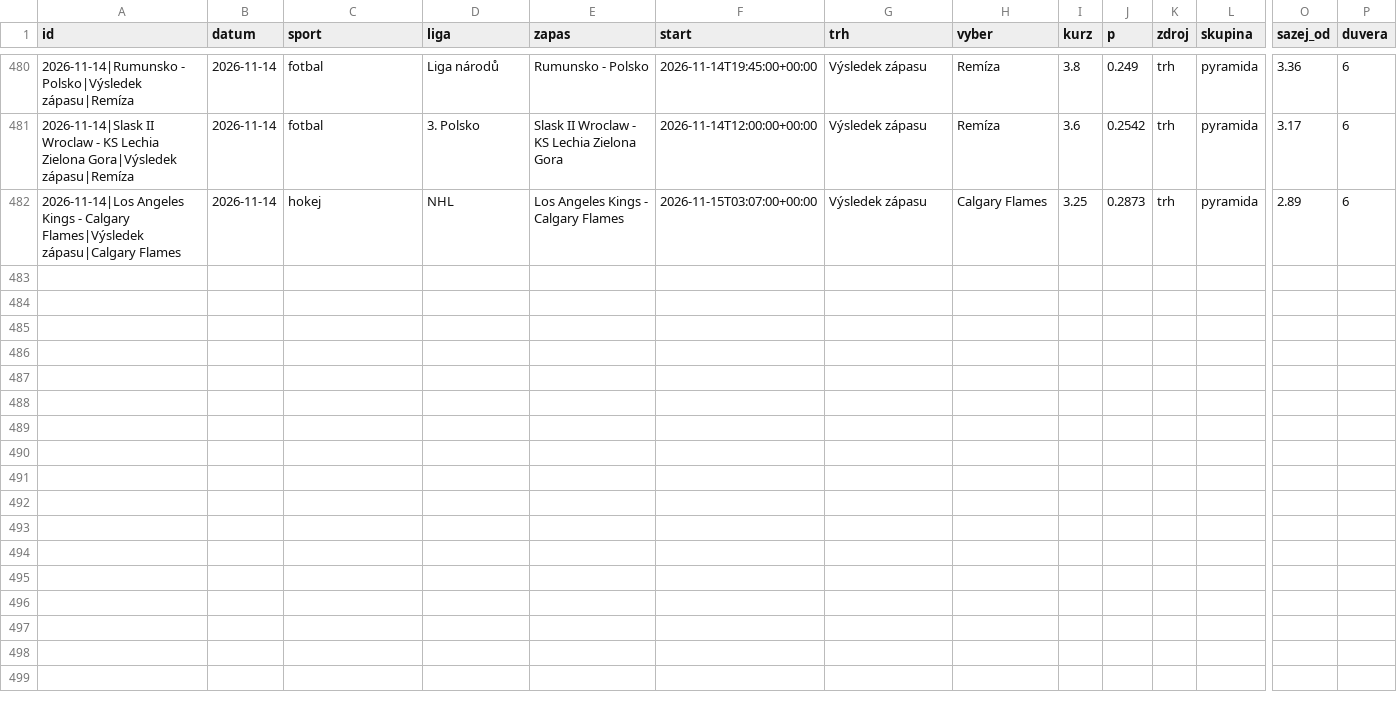
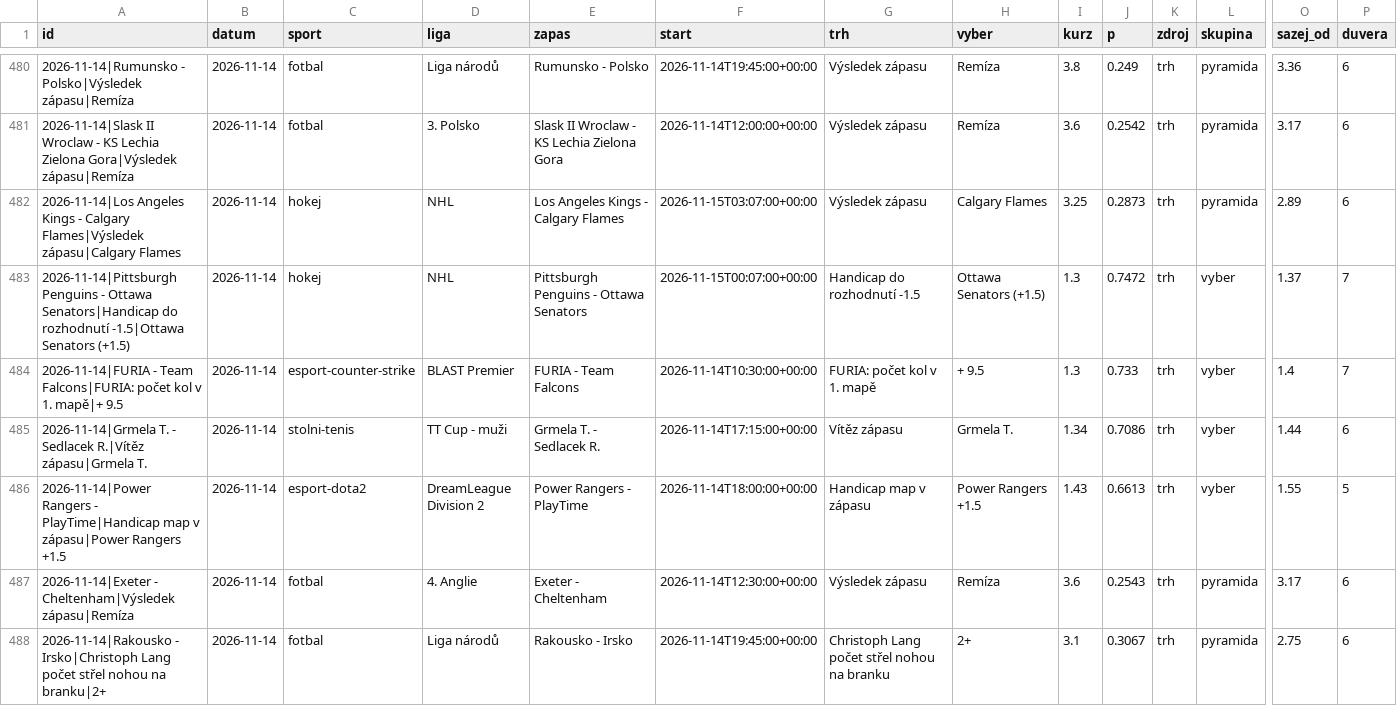
Before and after one commit to Archinek/TipovaciBot, a CSV file: data/nohy.csv, drawn as a sheet; only a part is shown, gaps mark what is left out; rows hold the shown columns only; the diff names each change by its address in the sheet, - before the commit and + after, or states it on an @@ line.

Commit message:
bot: data 2026-11-14

```diff
--- a/data/nohy.csv
+++ b/data/nohy.csv
+row 483: 2026-11-14|Pittsburgh Penguins - Ottawa Senators|Handicap do rozhodnutí -1.5|Ottawa Senators (+1.5) | 2026-11-14 | hokej | NHL | Pittsburgh Penguins - Ottawa Senators | 2026-11-15T00:07:00+00:00 | Handicap do rozhodnutí -1.5 | Ottawa Senators (+1.5) | 1.3 | 0.7472 | trh | vyber | 1.37 | 7
+row 484: 2026-11-14|FURIA - Team Falcons|FURIA: počet kol v 1. mapě|+ 9.5 | 2026-11-14 | esport-counter-strike | BLAST Premier | FURIA - Team Falcons | 2026-11-14T10:30:00+00:00 | FURIA: počet kol v 1. mapě | + 9.5 | 1.3 | 0.733 | trh | vyber | 1.4 | 7
+row 485: 2026-11-14|Grmela T. - Sedlacek R.|Vítěz zápasu|Grmela T. | 2026-11-14 | stolni-tenis | TT Cup - muži | Grmela T. - Sedlacek R. | 2026-11-14T17:15:00+00:00 | Vítěz zápasu | Grmela T. | 1.34 | 0.7086 | trh | vyber | 1.44 | 6
+row 486: 2026-11-14|Power Rangers - PlayTime|Handicap map v zápasu|Power Rangers +1.5 | 2026-11-14 | esport-dota2 | DreamLeague Division 2 | Power Rangers - PlayTime | 2026-11-14T18:00:00+00:00 | Handicap map v zápasu | Power Rangers +1.5 | 1.43 | 0.6613 | trh | vyber | 1.55 | 5
+row 487: 2026-11-14|Exeter - Cheltenham|Výsledek zápasu|Remíza | 2026-11-14 | fotbal | 4. Anglie | Exeter - Cheltenham | 2026-11-14T12:30:00+00:00 | Výsledek zápasu | Remíza | 3.6 | 0.2543 | trh | pyramida | 3.17 | 6
+row 488: 2026-11-14|Rakousko - Irsko|Christoph Lang počet střel nohou na branku|2+ | 2026-11-14 | fotbal | Liga národů | Rakousko - Irsko | 2026-11-14T19:45:00+00:00 | Christoph Lang počet střel nohou na branku | 2+ | 3.1 | 0.3067 | trh | pyramida | 2.75 | 6
```
Also changed, not shown: 8 other files.
